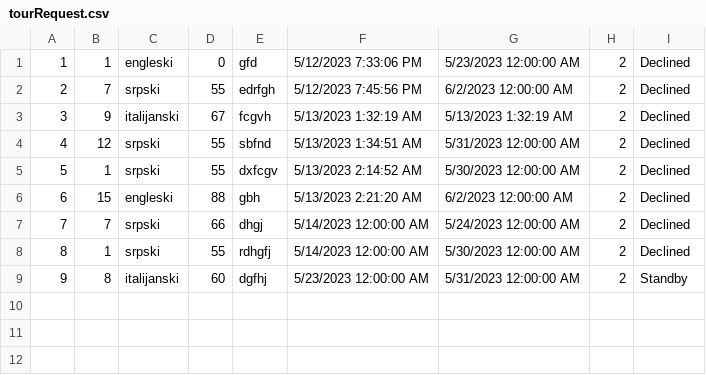
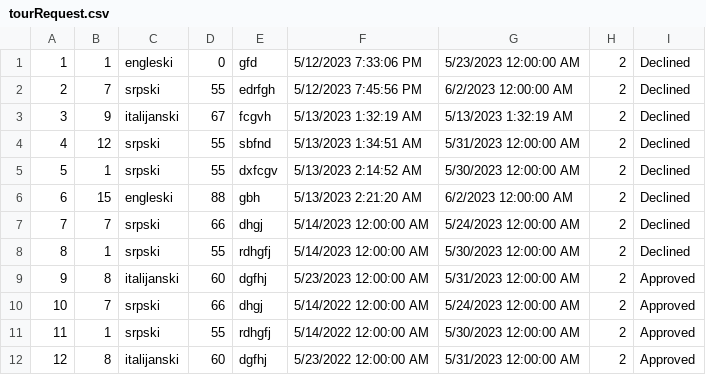
Before and after one commit to ayadjo/Grupa7_TimC, a CSV file: InitialProject/Resources/Data/tourRequest.csv, drawn as a sheet.

Commit message:
Method GetPercentageOfTourRequestForYear added.

```diff
--- a/InitialProject/Resources/Data/tourRequest.csv
+++ b/InitialProject/Resources/Data/tourRequest.csv
@@ -8,2 +8,5 @@
 8|1|srpski|55|rdhgfj|5/14/2023 12:00:00 AM|5/30/2023 12:00:00 AM|2|Declined
-9|8|italijanski|60|dgfhj|5/23/2023 12:00:00 AM|5/31/2023 12:00:00 AM|2|Standby
+9|8|italijanski|60|dgfhj|5/23/2023 12:00:00 AM|5/31/2023 12:00:00 AM|2|Approved
+10|7|srpski|66|dhgj|5/14/2022 12:00:00 AM|5/24/2023 12:00:00 AM|2|Approved
+11|1|srpski|55|rdhgfj|5/14/2022 12:00:00 AM|5/30/2023 12:00:00 AM|2|Approved
+12|8|italijanski|60|dgfhj|5/23/2022 12:00:00 AM|5/31/2023 12:00:00 AM|2|Approved
```
Also changed, not shown: 3 other files.
